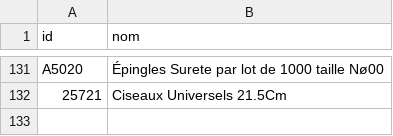
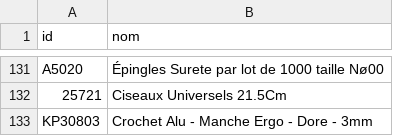
Before and after one commit to leia98nc-code/lagrandemercerie, a CSV file: noms_manuels.csv, drawn as a sheet; only a part is shown, gaps mark what is left out.

Commit message:
Modification nom KP30803 via back-office

```diff
--- a/noms_manuels.csv
+++ b/noms_manuels.csv
@@ -132 +132,2 @@ A5020,Épingles Surete par lot de 1000  taille Nø00
 25721,Ciseaux Universels 21.5Cm
+KP30803,Crochet Alu - Manche Ergo - Dore - 3mm
```
